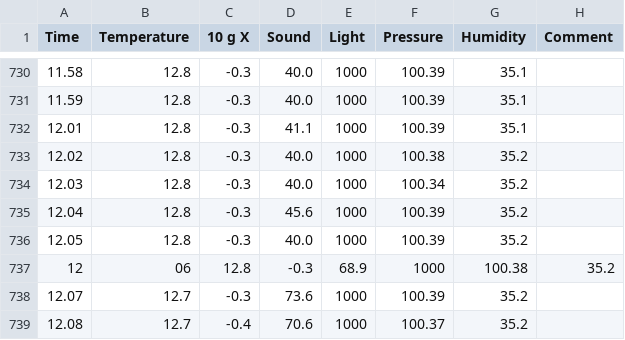
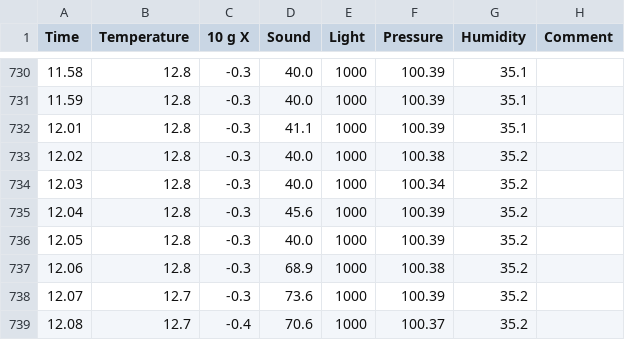
Before and after one commit to VeljkoIT01/ITSenzori, a CSV file: main.CSV, drawn as a sheet; only a part is shown, gaps mark what is left out; removed rows and columns are numbered as before the commit, all else as after; the diff names each change by its address in the sheet, - before the commit and + after, or states it on an @@ line.

Commit message:
Update main.CSV

```diff
--- a/main.CSV
+++ b/main.CSV
-row 737: 12 | 06 | 12.8 | -0.3 | 68.9 | 1000 | 100.38 | 35.2
+row 737: 12.06 | 12.8 | -0.3 | 68.9 | 1000 | 100.38 | 35.2
```
